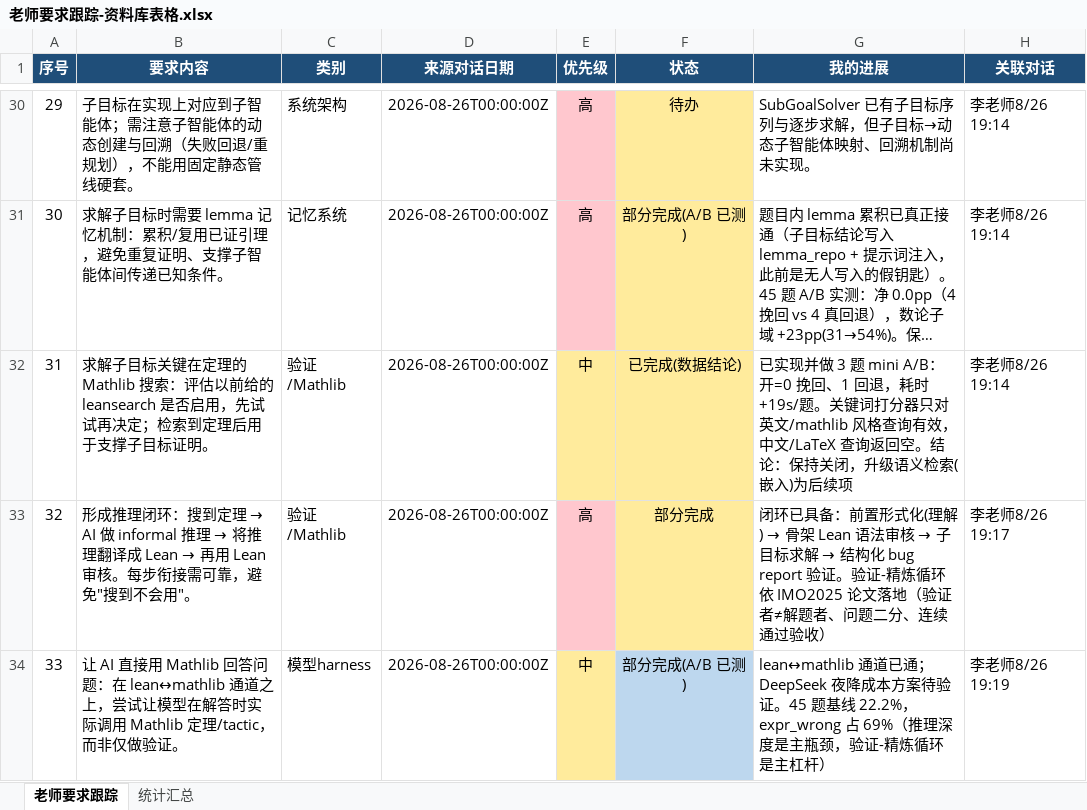
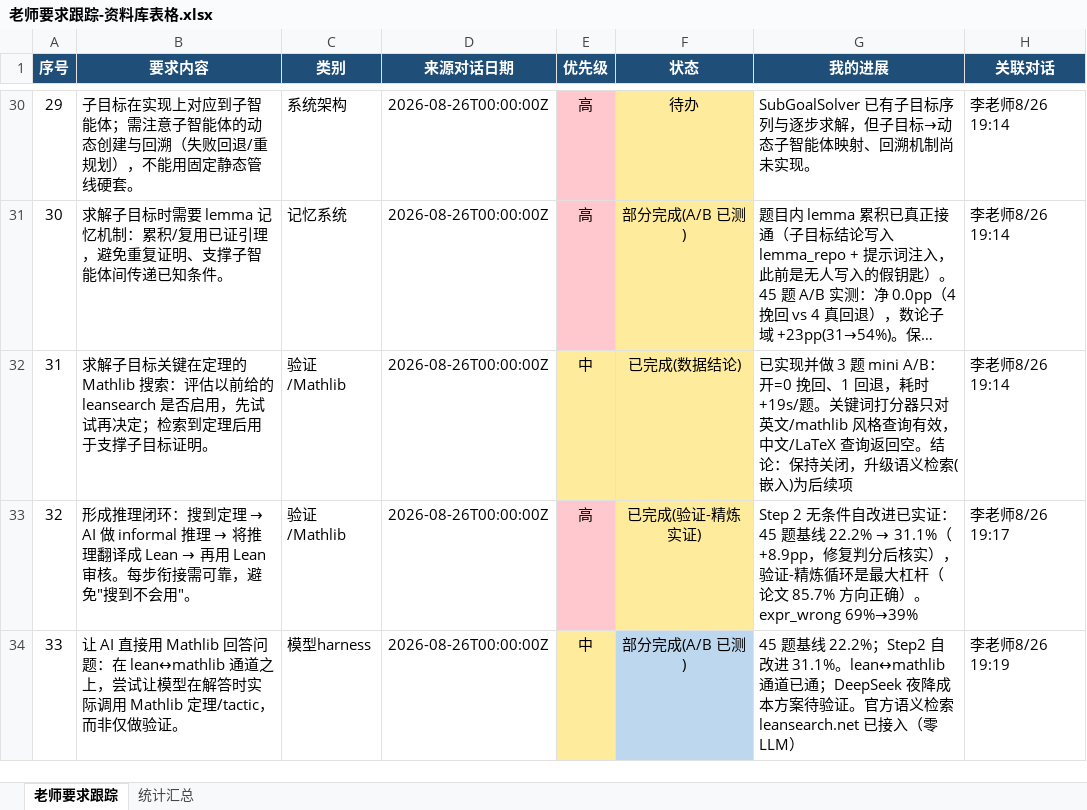
Before and after one commit to Molight1007/math-ai-evaluator, an Excel workbook: 老师要求跟踪-资料库表格.xlsx, sheet 老师要求跟踪, drawn as a sheet; only a part is shown, gaps mark what is left out; long unchanged cells end in …; values as stored, in another font and other column widths than the file's, no borders; the diff names each change by its address in the sheet, - before the commit and + after, or states it on an @@ line.

Commit message:
docs: 老师跟踪回填 Step2 自改进 A/B 结果（22.2%→31.1%，+8.9pp 实证）

```diff
--- a/老师要求跟踪-资料库表格.xlsx (sheet 老师要求跟踪)
+++ b/老师要求跟踪-资料库表格.xlsx (sheet 老师要求跟踪)
-F33 (状态): 部分完成
+F33 (状态): 已完成(验证-精炼实证)
@@ G33 (我的进展): 闭环已具备：前置形式化(理解) → 骨架 Lean 语法审核 → 子目标求解 → 结构化 bug report 验证。验证-精炼循环依 IMO2025 论文落地（验证者≠解题者、问题二分、连续通过验收） → Step 2 无条件自改进已实证：45 题基线 22.2% → 31.1%（+8.9pp，修复判分后核实），验证-精炼循环是最大杠杆（论文 85.7% 方向正确）。expr_wrong 69%→39% @@
-G34 (我的进展): lean↔mathlib 通道已通；DeepSeek 夜降成本方案待验证。45 题基线 22.2%，expr_wrong 占 69%（推理深度是主瓶颈，验证-精炼循环是主杠杆）
+G34 (我的进展): 45 题基线 22.2%；Step2 自改进 31.1%。lean↔mathlib 通道已通；DeepSeek 夜降成本方案待验证。官方语义检索 leansearch.net 已接入（零 LLM）
```
